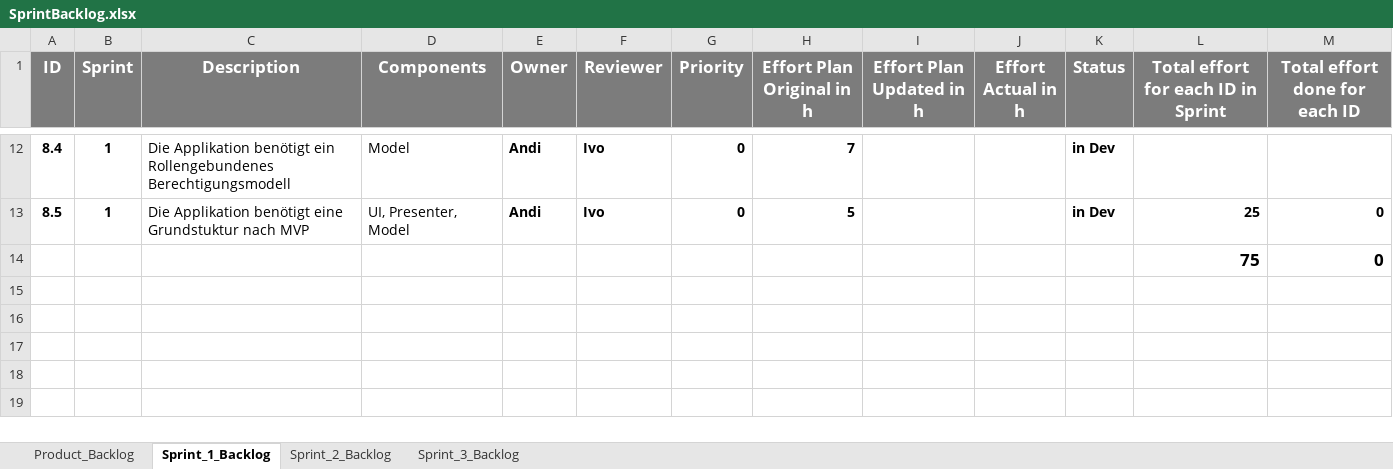
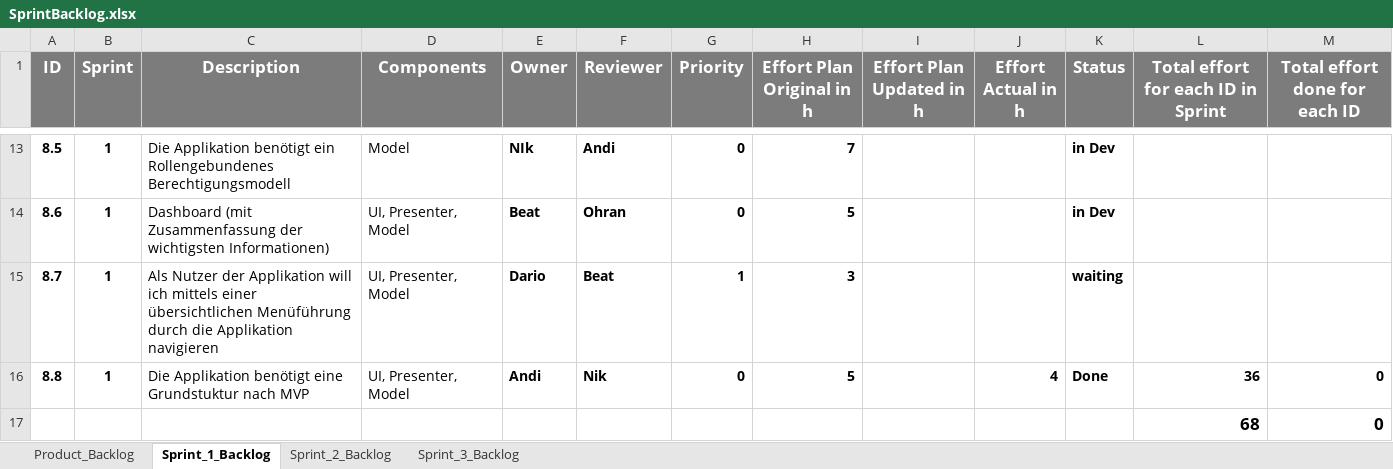
Before and after one commit to res13/ch.bfh.bti7081.s2018.white, an Excel workbook: doc/task06/SprintBacklog.xlsx, sheet Sprint_1_Backlog, drawn as a sheet; only a part is shown, gaps mark what is left out; values as stored, in another font and other column widths than the file's, no borders; conditional formats not drawn; addresses are those after the commit; the diff covers the shown part only; the diff names each change by its address in the sheet, - before the commit and + after, or states it on an @@ line.

Commit message:
Sprint Backlog updated (Sprint 1)

```diff
--- a/doc/task06/SprintBacklog.xlsx (sheet Sprint_1_Backlog)
+++ b/doc/task06/SprintBacklog.xlsx (sheet Sprint_1_Backlog)
-A13 (ID): 8.4
+A13 (ID): 8.5
-E13 (Owner): Andi
+E13 (Owner): NIk
-F13 (Reviewer): Ivo
+F13 (Reviewer): Andi
+row 14: 8.6 | 1 | Dashboard (mit Zusammenfassung der wichtigsten Informationen) | UI, Presenter, Model | Beat | Ohran | 0 | 5 |  |  | in Dev
+row 15: 8.7 | 1 | Als Nutzer der Applikation will ich mittels einer übersichtlichen Menüführung durch die Applikation navigieren | UI, Presenter, Model | Dario | Beat | 1 | 3 |  |  | waiting
-A16 (ID): 8.5
+A16 (ID): 8.8
-F16 (Reviewer): Ivo
+F16 (Reviewer): Nik
-J16 (Effort Actual in h): (empty)
+J16 (Effort Actual in h): 4
-K16 (Status): in Dev
+K16 (Status): Done
-L16: 25
+L16: 36
-L17: 75
+L17: 68
```
Also changed, not shown: 2 added rows, 1 removed row and 28 edited cells elsewhere in this sheet, sheet Product_Backlog, formulas that keep their value, 1 other file.
